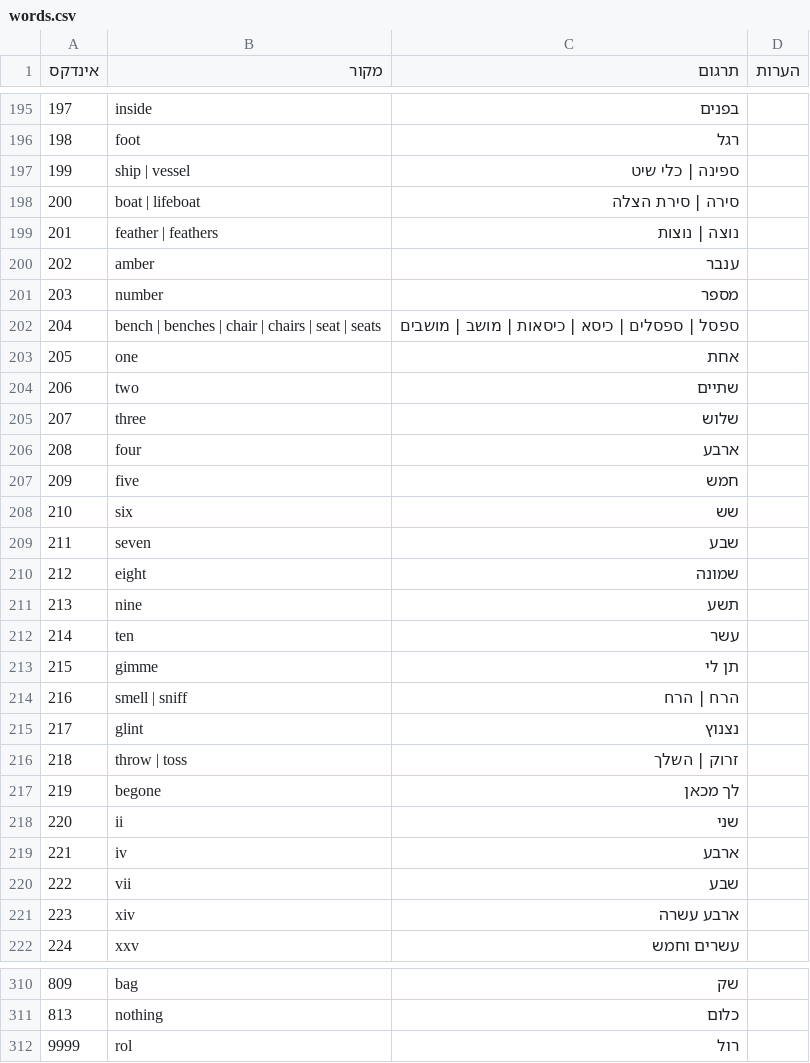
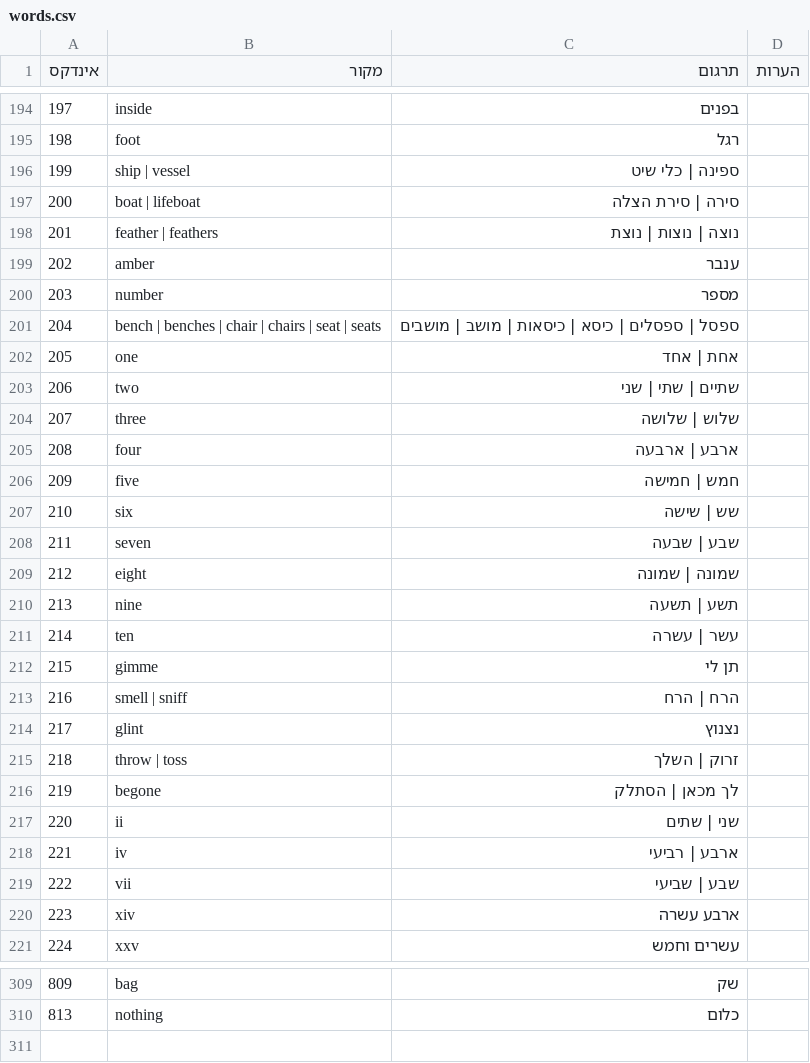
Before and after one commit to SegMash/AGIHebrew, a CSV file: output_kq3/words.csv, drawn as a sheet; only a part is shown, gaps mark what is left out; the diff covers the shown part only.

```diff
--- a/output_kq3/words.csv
+++ b/output_kq3/words.csv
@@ -198,3 +197,3 @@
 "200","boat | lifeboat","סירה | סירת הצלה",
-"201","feather | feathers","נוצה | נוצות",
+"201","feather | feathers","נוצה | נוצות | נוצת",
 "202","amber","ענבר",
@@ -202,12 +201,12 @@
 "204","bench | benches | chair | chairs | seat | seats","ספסל | ספסלים | כיסא | כיסאות | מושב | מושבים",
-"205","one","אחת",
-"206","two","שתיים",
-"207","three","שלוש",
-"208","four","ארבע",
-"209","five","חמש",
-"210","six","שש",
-"211","seven","שבע",
-"212","eight","שמונה",
-"213","nine","תשע",
-"214","ten","עשר",
+"205","one","אחת | אחד",
+"206","two","שתיים | שתי | שני",
+"207","three","שלוש | שלושה",
+"208","four","ארבע | ארבעה",
+"209","five","חמש | חמישה",
+"210","six","שש | שישה",
+"211","seven","שבע | שבעה",
+"212","eight","שמונה | שמונה",
+"213","nine","תשע | תשעה",
+"214","ten","עשר | עשרה",
 "215","gimme","תן לי",
@@ -216,6 +215,6 @@
 "218","throw | toss","זרוק | השלך",
-"219","begone","לך מכאן",
-"220","ii","שני",
-"221","iv","ארבע",
-"222","vii","שבע",
+"219","begone","לך מכאן | הסתלק",
+"220","ii","שני | שתים",
+"221","iv","ארבע | רביעי",
+"222","vii","שבע | שביעי",
 "223","xiv","ארבע עשרה",
@@ -311,2 +310 @@
 "813","nothing","כלום",
-"9999","rol","רול",
```
Also changed, not shown: 1 removed row and 60 edited cells elsewhere in this file, output_kq3/object.csv, 12 other files.
